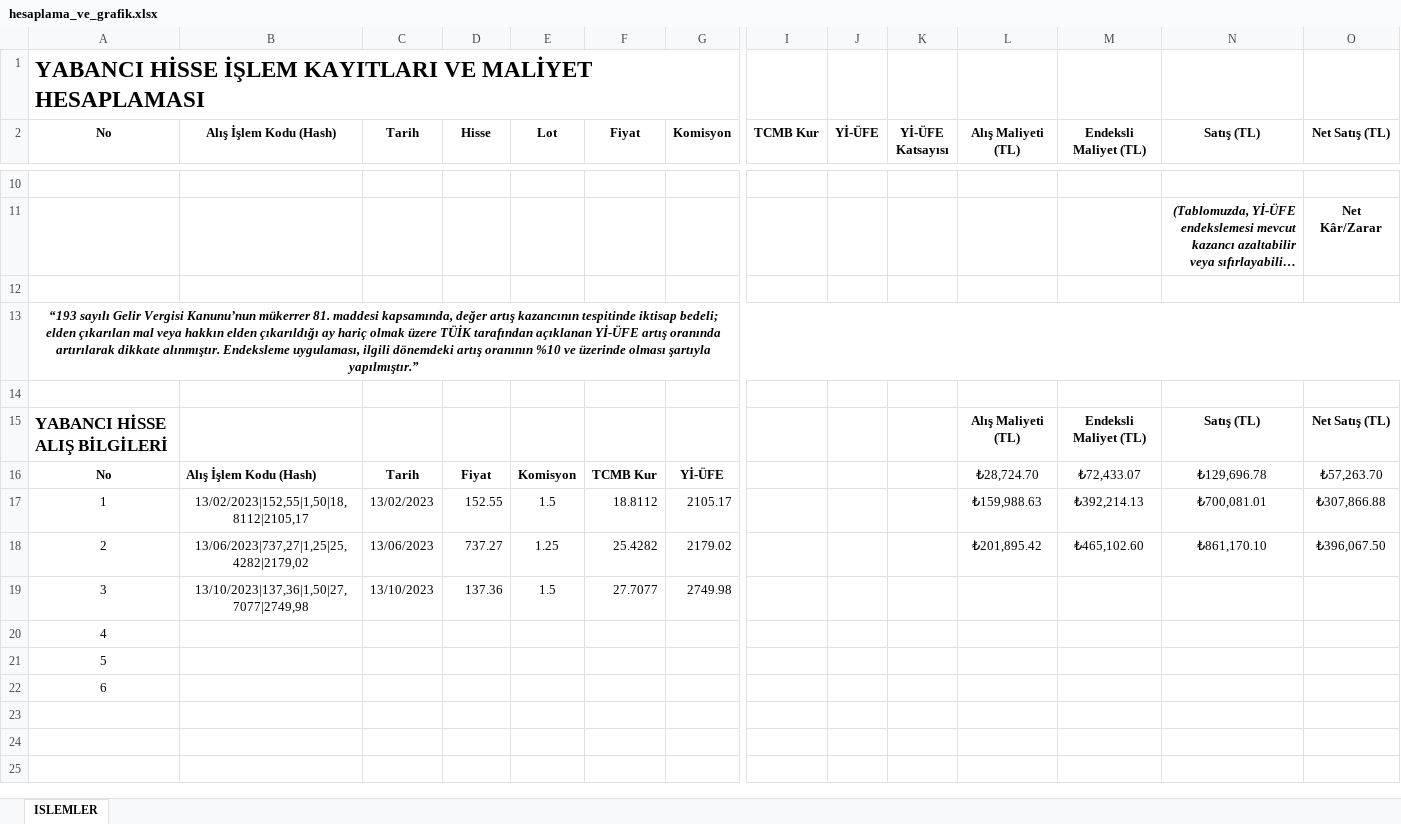
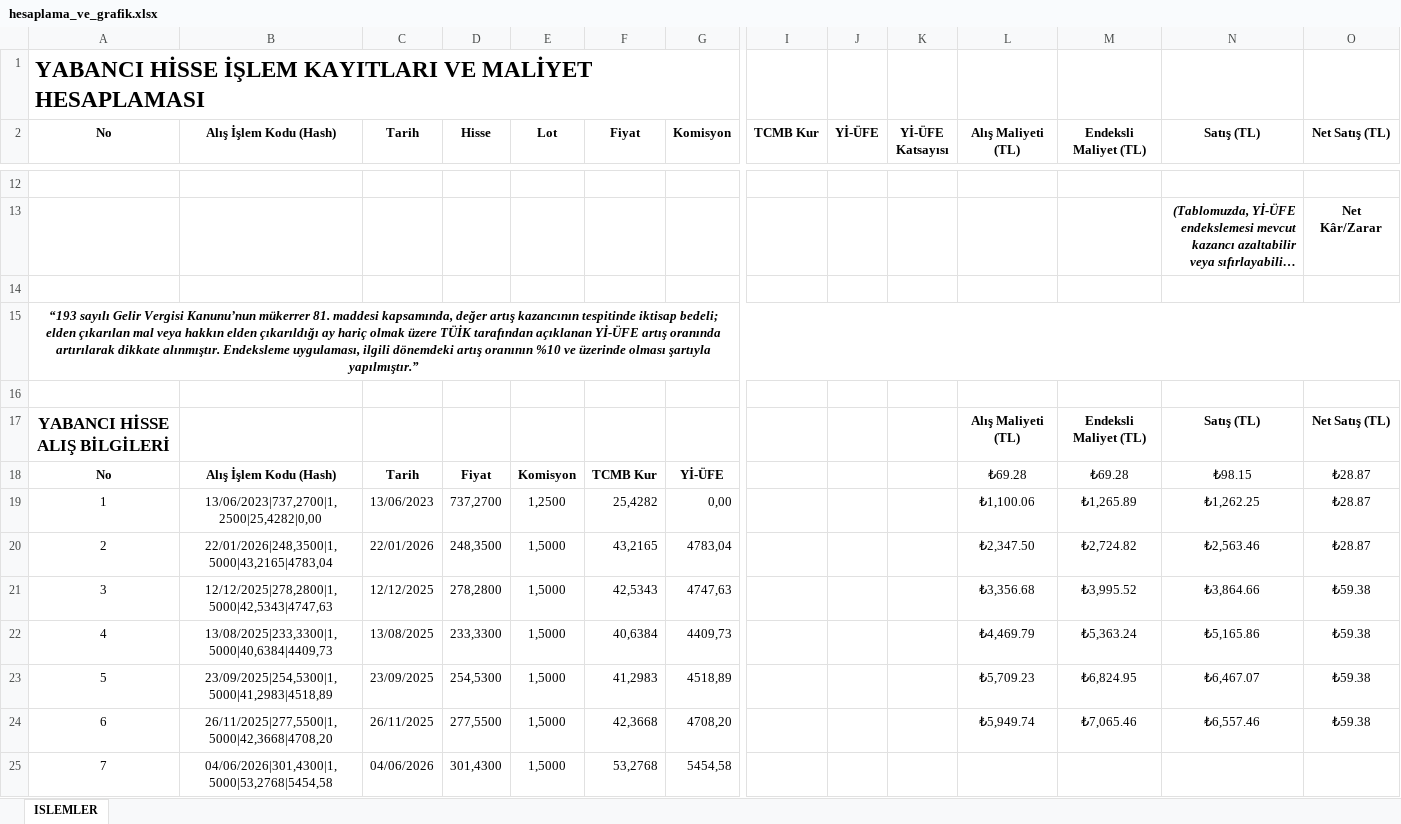
Before and after one commit to 42htuna/fintech, an Excel workbook: hesaplama_ve_grafik.xlsx, sheet ISLEMLER, drawn as a sheet; only a part is shown, gaps mark what is left out; long unchanged cells end in …; values as stored, in another font and other column widths than the file's, no borders; charts and pictures not drawn; removed rows and columns are numbered as before the commit, all else as after; rows hold the shown columns only; the diff covers the shown part only; the diff names each change by its address in the sheet, - before the commit and + after, or states it on an @@ line.

```diff
--- a/hesaplama_ve_grafik.xlsx (sheet ISLEMLER)
+++ b/hesaplama_ve_grafik.xlsx (sheet ISLEMLER)
-A17 alignment: left
+A17 alignment: center
-B18 alignment: left
+B18 alignment: center
-L18 (Alış Maliyeti (TL)): ₺28,724.70
+L18 (Alış Maliyeti (TL)): ₺69.28
-M18 (Endeksli Maliyet (TL)): ₺72,433.07
+M18 (Endeksli Maliyet (TL)): ₺69.28
-N18 (Satış (TL)): ₺129,696.78
+N18 (Satış (TL)): ₺98.15
-O18 (Net Satış (TL)): ₺57,263.70
+O18 (Net Satış (TL)): ₺28.87
-row 17: 1 | 13/02/2023|152,55|1,50|18,8112|2105,17 | 13/02/2023 | 152.55 | 1.5 | 18.8112 | 2105.17 |  |  |  | ₺159,988.63 | ₺392,214.13 | ₺700,081.01 | ₺307,866.88
-row 18: 2 | 13/06/2023|737,27|1,25|25,4282|2179,02 | 13/06/2023 | 737.27 | 1.25 | 25.4282 | 2179.02 |  |  |  | ₺201,895.42 | ₺465,102.60 | ₺861,170.10 | ₺396,067.50
-row 19: 3 | 13/10/2023|137,36|1,50|27,7077|2749,98 | 13/10/2023 | 137.36 | 1.5 | 27.7077 | 2749.98
-row 20: 4
-row 21: 5
-row 22: 6
+row 19: 1 | 13/06/2023|737,2700|1,2500|25,4282|0,00 | 13/06/2023 | 737,2700 | 1,2500 | 25,4282 | 0,00 |  |  |  | ₺1,100.06 | ₺1,265.89 | ₺1,262.25 | ₺28.87
+row 20: 2 | 22/01/2026|248,3500|1,5000|43,2165|4783,04 | 22/01/2026 | 248,3500 | 1,5000 | 43,2165 | 4783,04 |  |  |  | ₺2,347.50 | ₺2,724.82 | ₺2,563.46 | ₺28.87
+row 21: 3 | 12/12/2025|278,2800|1,5000|42,5343|4747,63 | 12/12/2025 | 278,2800 | 1,5000 | 42,5343 | 4747,63 |  |  |  | ₺3,356.68 | ₺3,995.52 | ₺3,864.66 | ₺59.38
+row 22: 4 | 13/08/2025|233,3300|1,5000|40,6384|4409,73 | 13/08/2025 | 233,3300 | 1,5000 | 40,6384 | 4409,73 |  |  |  | ₺4,469.79 | ₺5,363.24 | ₺5,165.86 | ₺59.38
+row 23: 5 | 23/09/2025|254,5300|1,5000|41,2983|4518,89 | 23/09/2025 | 254,5300 | 1,5000 | 41,2983 | 4518,89 |  |  |  | ₺5,709.23 | ₺6,824.95 | ₺6,467.07 | ₺59.38
+row 24: 6 | 26/11/2025|277,5500|1,5000|42,3668|4708,20 | 26/11/2025 | 277,5500 | 1,5000 | 42,3668 | 4708,20 |  |  |  | ₺5,949.74 | ₺7,065.46 | ₺6,557.46 | ₺59.38
+row 25: 7 | 04/06/2026|301,4300|1,5000|53,2768|5454,58 | 04/06/2026 | 301,4300 | 1,5000 | 53,2768 | 5454,58
```
Also changed, not shown: 8 added rows, 6 removed rows and 5 edited cells elsewhere in this sheet, charts or pictures, 1 other file.
